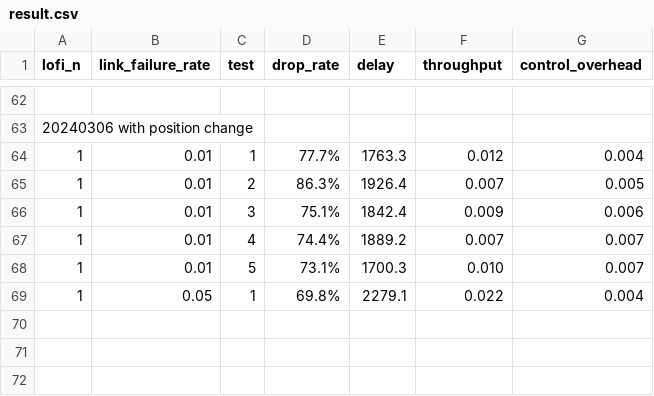
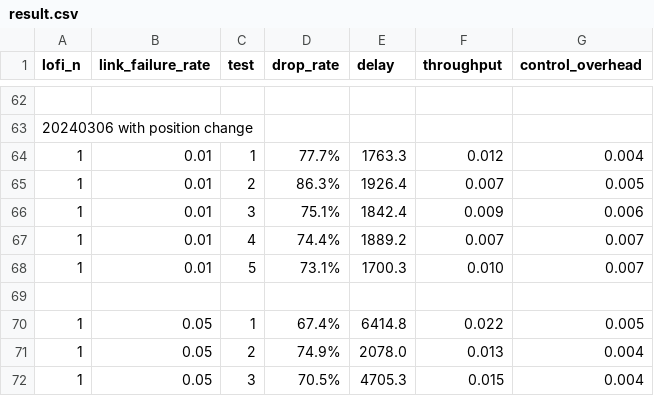
Before and after one commit to sq591442679/distributed-emulator, a CSV file: node-manager/result.csv, drawn as a sheet; only a part is shown, gaps mark what is left out.

Commit message:
[fix](transmission_test.py): no longer use stream=True

```diff
--- a/node-manager/result.csv
+++ b/node-manager/result.csv
@@ -68,2 +68,5 @@ lofi_n,link_failure_rate,test,drop_rate,delay,throughput,control_overhead
 1,0.01,5,73.1%,1700.3,0.010,0.007
-1,0.05,1,69.8%,2279.1,0.022,0.004
+
+1,0.05,1,67.4%,6414.8,0.022,0.005
+1,0.05,2,74.9%,2078.0,0.013,0.004
+1,0.05,3,70.5%,4705.3,0.015,0.004
```
Also changed, not shown: 3 other files.
